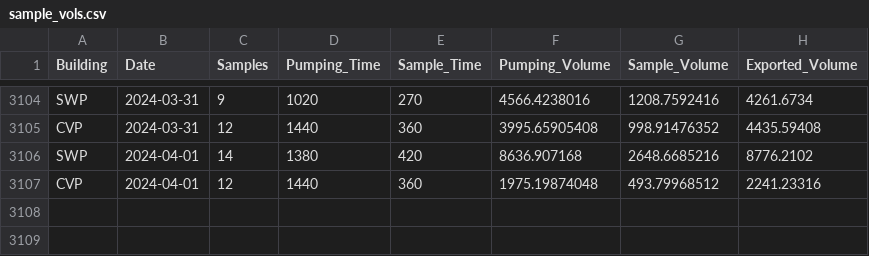
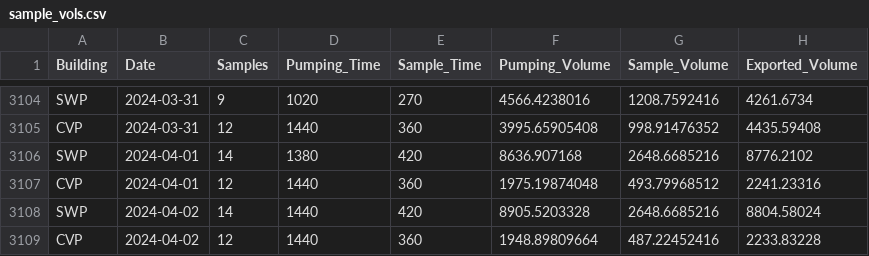
Before and after one commit to dapperstats/salvage, a CSV file: site/docs/files/sample_vols.csv, drawn as a sheet; only a part is shown, gaps mark what is left out; the diff names each change by its address in the sheet, - before the commit and + after, or states it on an @@ line.

Commit message:
updating data cron job: 2024-04-04_00-13

```diff
--- a/site/docs/files/sample_vols.csv
+++ b/site/docs/files/sample_vols.csv
+row 3108: SWP | 2024-04-02 | 14 | 1440 | 420 | 8905.5203328 | 2648.6685216 | 8804.58024
+row 3109: CVP | 2024-04-02 | 12 | 1440 | 360 | 1948.89809664 | 487.22452416 | 2233.83228
```
Also changed, not shown: 4 other files.
